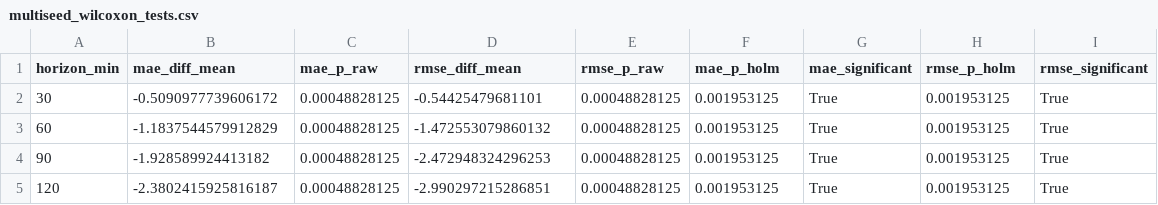
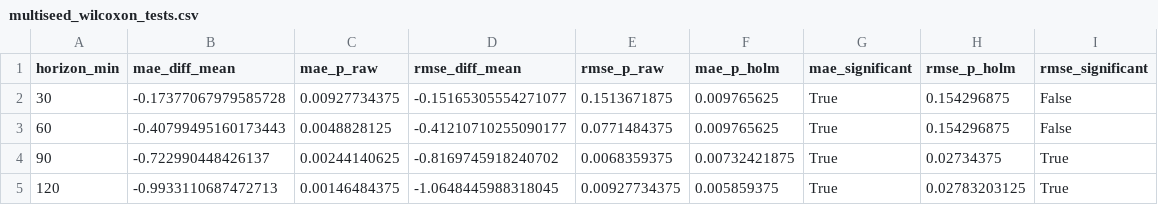
Before and after one commit to dhriti-goswami/digital-twin, a CSV file: paper/digital-twin-v4/data/multiseed_wilcoxon_tests.csv, drawn as a sheet.

```diff
--- a/paper/digital-twin-v4/data/multiseed_wilcoxon_tests.csv
+++ b/paper/digital-twin-v4/data/multiseed_wilcoxon_tests.csv
@@ -1,5 +1,5 @@
 horizon_min,mae_diff_mean,mae_p_raw,rmse_diff_mean,rmse_p_raw,mae_p_holm,mae_significant,rmse_p_holm,rmse_significant
-30,-0.5090977739606172,0.00048828125,-0.54425479681101,0.00048828125,0.001953125,True,0.001953125,True
-60,-1.1837544579912829,0.00048828125,-1.472553079860132,0.00048828125,0.001953125,True,0.001953125,True
-90,-1.928589924413182,0.00048828125,-2.472948324296253,0.00048828125,0.001953125,True,0.001953125,True
-120,-2.3802415925816187,0.00048828125,-2.990297215286851,0.00048828125,0.001953125,True,0.001953125,True
+30,-0.17377067979585728,0.00927734375,-0.15165305554271077,0.1513671875,0.009765625,True,0.154296875,False
+60,-0.40799495160173443,0.0048828125,-0.41210710255090177,0.0771484375,0.009765625,True,0.154296875,False
+90,-0.722990448426137,0.00244140625,-0.8169745918240702,0.0068359375,0.00732421875,True,0.02734375,True
+120,-0.9933110687472713,0.00146484375,-1.0648445988318045,0.00927734375,0.005859375,True,0.02783203125,True
```
Also changed, not shown: paper/digital-twin-v5/data/hypoglycemia_a0_vs_a7.csv, paper/digital-twin-v5/data/multiseed_wilcoxon_tests.csv, 17 other files.
